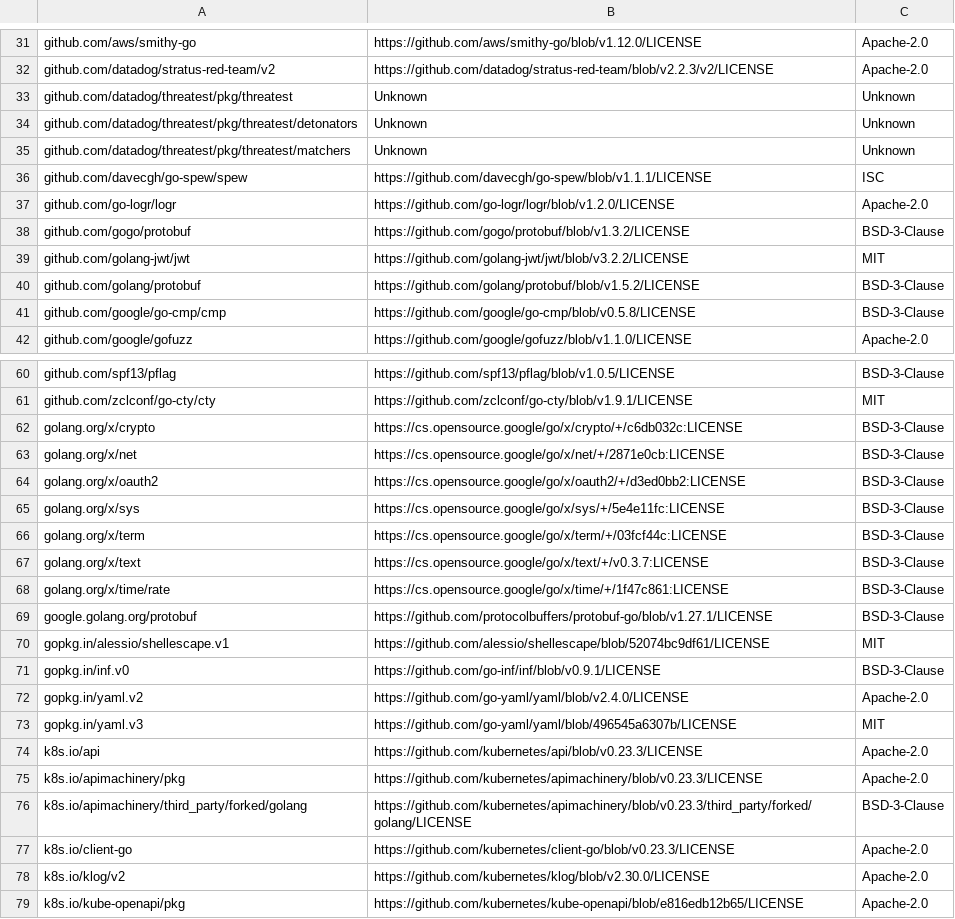
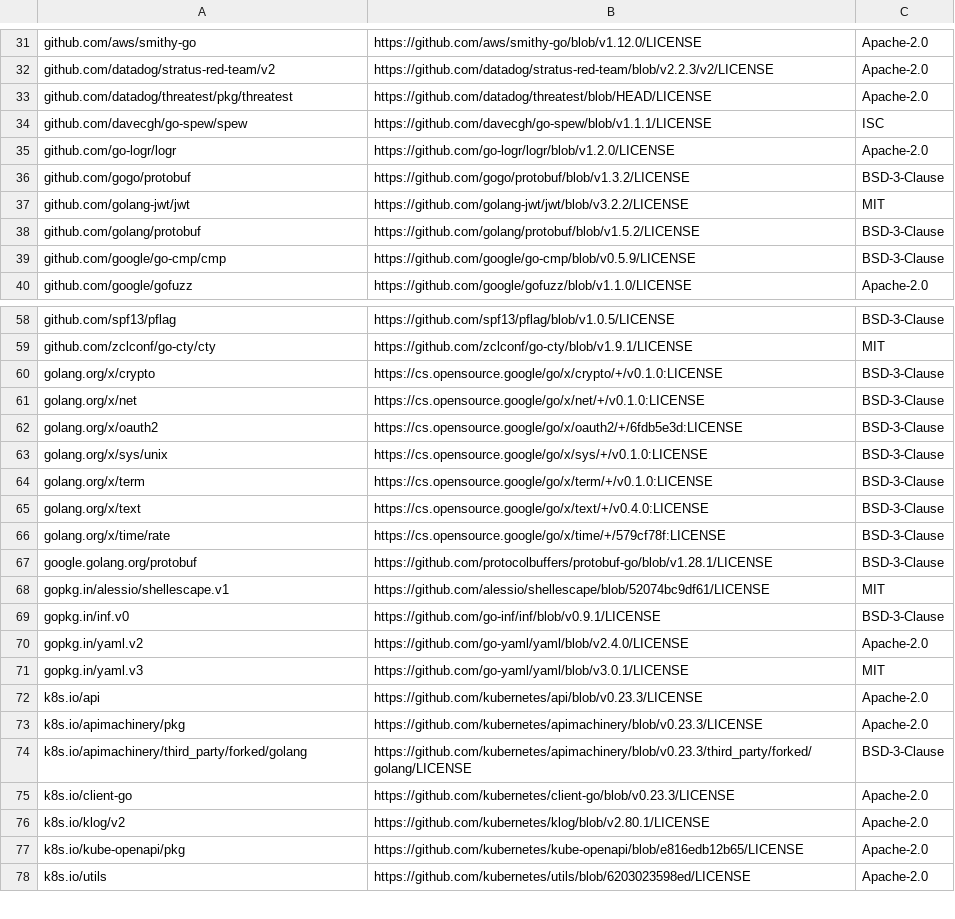
Before and after one commit to DataDog/threatest, a CSV file: LICENSE-3rdparty.csv, drawn as a sheet; only a part is shown, gaps mark what is left out; the shorter side is filled out with more unchanged rows; the diff covers the shown part only.

Commit message:
Introduce Threatest CLI

```diff
--- a/LICENSE-3rdparty.csv
+++ b/LICENSE-3rdparty.csv
@@ -32,5 +32,3 @@ github.com/aws/smithy-go,https://github.com/aws/smithy-go/blob/v1.12.0/LICENSE,A
 github.com/datadog/stratus-red-team/v2,https://github.com/datadog/stratus-red-team/blob/v2.2.3/v2/LICENSE,Apache-2.0
-github.com/datadog/threatest/pkg/threatest,Unknown,Unknown
-github.com/datadog/threatest/pkg/threatest/detonators,Unknown,Unknown
-github.com/datadog/threatest/pkg/threatest/matchers,Unknown,Unknown
+github.com/datadog/threatest/pkg/threatest,https://github.com/datadog/threatest/blob/HEAD/LICENSE,Apache-2.0
 github.com/davecgh/go-spew/spew,https://github.com/davecgh/go-spew/blob/v1.1.1/LICENSE,ISC
@@ -40,3 +38,3 @@ github.com/golang-jwt/jwt,https://github.com/golang-jwt/jwt/blob/v3.2.2/LICENSE,
 github.com/golang/protobuf,https://github.com/golang/protobuf/blob/v1.5.2/LICENSE,BSD-3-Clause
-github.com/google/go-cmp/cmp,https://github.com/google/go-cmp/blob/v0.5.8/LICENSE,BSD-3-Clause
+github.com/google/go-cmp/cmp,https://github.com/google/go-cmp/blob/v0.5.9/LICENSE,BSD-3-Clause
 github.com/google/gofuzz,https://github.com/google/gofuzz/blob/v1.1.0/LICENSE,Apache-2.0
@@ -61,10 +59,10 @@ github.com/spf13/pflag,https://github.com/spf13/pflag/blob/v1.0.5/LICENSE,BSD-3-
 github.com/zclconf/go-cty/cty,https://github.com/zclconf/go-cty/blob/v1.9.1/LICENSE,MIT
-golang.org/x/crypto,https://cs.opensource.google/go/x/crypto/+/c6db032c:LICENSE,BSD-3-Clause
-golang.org/x/net,https://cs.opensource.google/go/x/net/+/2871e0cb:LICENSE,BSD-3-Clause
-golang.org/x/oauth2,https://cs.opensource.google/go/x/oauth2/+/d3ed0bb2:LICENSE,BSD-3-Clause
-golang.org/x/sys,https://cs.opensource.google/go/x/sys/+/5e4e11fc:LICENSE,BSD-3-Clause
-golang.org/x/term,https://cs.opensource.google/go/x/term/+/03fcf44c:LICENSE,BSD-3-Clause
-golang.org/x/text,https://cs.opensource.google/go/x/text/+/v0.3.7:LICENSE,BSD-3-Clause
-golang.org/x/time/rate,https://cs.opensource.google/go/x/time/+/1f47c861:LICENSE,BSD-3-Clause
-google.golang.org/protobuf,https://github.com/protocolbuffers/protobuf-go/blob/v1.27.1/LICENSE,BSD-3-Clause
+golang.org/x/crypto,https://cs.opensource.google/go/x/crypto/+/v0.1.0:LICENSE,BSD-3-Clause
+golang.org/x/net,https://cs.opensource.google/go/x/net/+/v0.1.0:LICENSE,BSD-3-Clause
+golang.org/x/oauth2,https://cs.opensource.google/go/x/oauth2/+/6fdb5e3d:LICENSE,BSD-3-Clause
+golang.org/x/sys/unix,https://cs.opensource.google/go/x/sys/+/v0.1.0:LICENSE,BSD-3-Clause
+golang.org/x/term,https://cs.opensource.google/go/x/term/+/v0.1.0:LICENSE,BSD-3-Clause
+golang.org/x/text,https://cs.opensource.google/go/x/text/+/v0.4.0:LICENSE,BSD-3-Clause
+golang.org/x/time/rate,https://cs.opensource.google/go/x/time/+/579cf78f:LICENSE,BSD-3-Clause
+google.golang.org/protobuf,https://github.com/protocolbuffers/protobuf-go/blob/v1.28.1/LICENSE,BSD-3-Clause
 gopkg.in/alessio/shellescape.v1,https://github.com/alessio/shellescape/blob/52074bc9df61/LICENSE,MIT
@@ -72,3 +70,3 @@ gopkg.in/inf.v0,https://github.com/go-inf/inf/blob/v0.9.1/LICENSE,BSD-3-Clause
 gopkg.in/yaml.v2,https://github.com/go-yaml/yaml/blob/v2.4.0/LICENSE,Apache-2.0
-gopkg.in/yaml.v3,https://github.com/go-yaml/yaml/blob/496545a6307b/LICENSE,MIT
+gopkg.in/yaml.v3,https://github.com/go-yaml/yaml/blob/v3.0.1/LICENSE,MIT
 k8s.io/api,https://github.com/kubernetes/api/blob/v0.23.3/LICENSE,Apache-2.0
@@ -77,3 +75,3 @@ k8s.io/apimachinery/third_party/forked/golang,https://github.com/kubernetes/apim
 k8s.io/client-go,https://github.com/kubernetes/client-go/blob/v0.23.3/LICENSE,Apache-2.0
-k8s.io/klog/v2,https://github.com/kubernetes/klog/blob/v2.30.0/LICENSE,Apache-2.0
+k8s.io/klog/v2,https://github.com/kubernetes/klog/blob/v2.80.1/LICENSE,Apache-2.0
 k8s.io/kube-openapi/pkg,https://github.com/kubernetes/kube-openapi/blob/e816edb12b65/LICENSE,Apache-2.0
```
Also changed, not shown: 1 edited cell elsewhere in this file, 31 other files.
